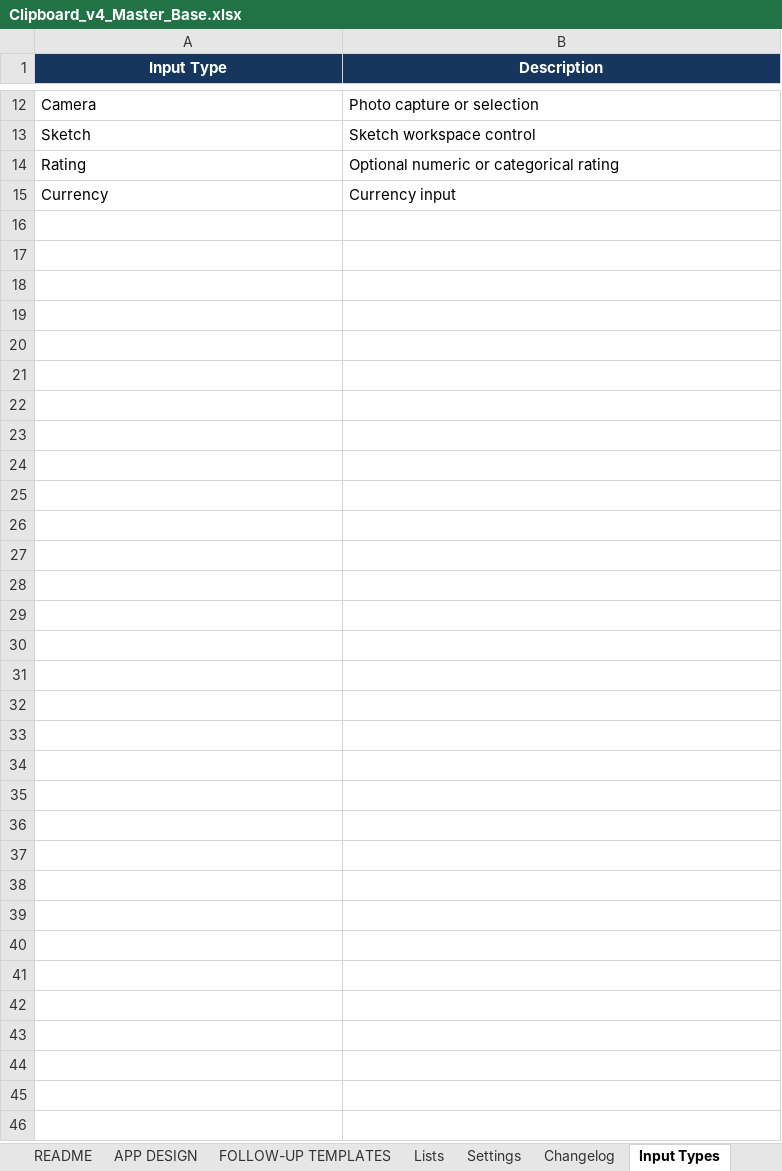
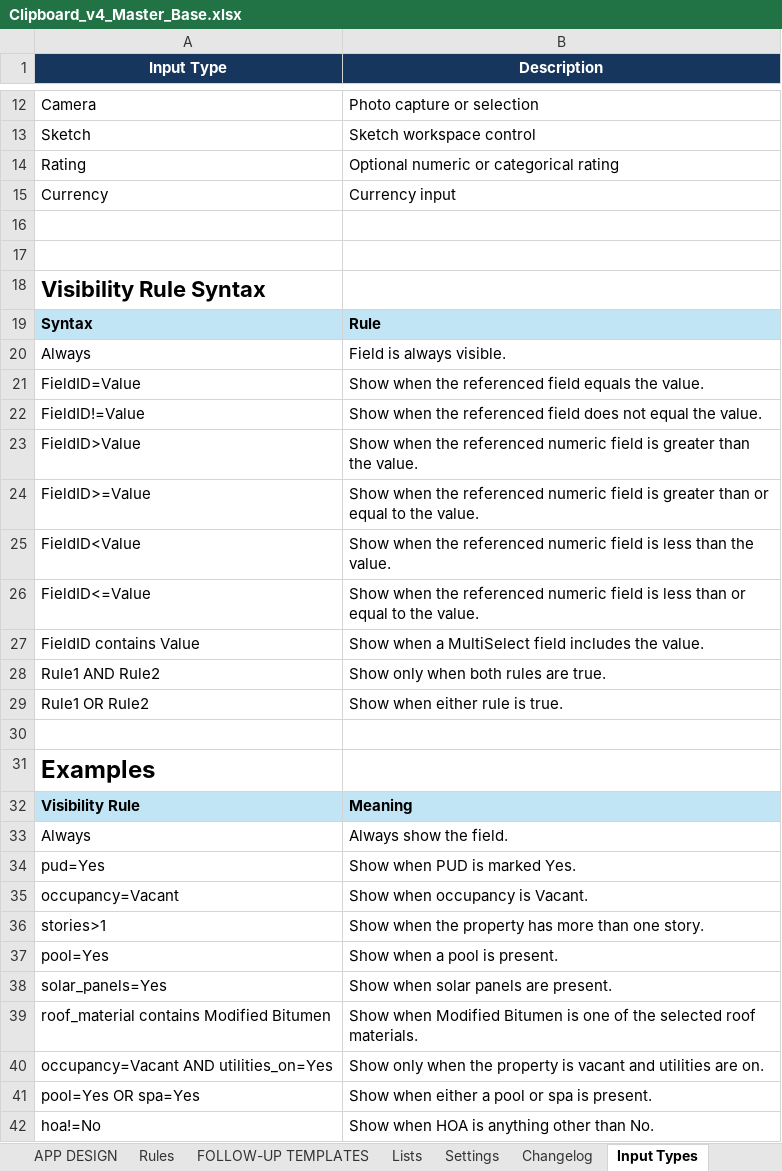
Before and after one commit to rebootdaily/clipboard-test, an Excel workbook: Clipboard_v4_Master_Base.xlsx, sheet Input Types, drawn as a sheet; only a part is shown, gaps mark what is left out; values as stored, in another font and other column widths than the file's, no borders; table styles not drawn; the diff names each change by its address in the sheet, - before the commit and + after, or states it on an @@ line.

```diff
--- a/Clipboard_v4_Master_Base.xlsx (sheet Input Types)
+++ b/Clipboard_v4_Master_Base.xlsx (sheet Input Types)
+sheet tab: Rules
+row 16: (empty)
+row 17: (empty)
+row 18: Visibility Rule Syntax
+row 19: Syntax | Rule
+row 20: Always | Field is always visible.
+row 21: FieldID=Value | Show when the referenced field equals the value.
+row 22: FieldID!=Value | Show when the referenced field does not equal the value.
+row 23: FieldID>Value | Show when the referenced numeric field is greater than the value.
+row 24: FieldID>=Value | Show when the referenced numeric field is greater than or equal to the value.
+row 25: FieldID<Value | Show when the referenced numeric field is less than the value.
+row 26: FieldID<=Value | Show when the referenced numeric field is less than or equal to the value.
+row 27: FieldID contains Value | Show when a MultiSelect field includes the value.
+row 28: Rule1 AND Rule2 | Show only when both rules are true.
+row 29: Rule1 OR Rule2 | Show when either rule is true.
+row 30: (empty)
+row 31: Examples
+row 32: Visibility Rule | Meaning
+row 33: Always | Always show the field.
+row 34: pud=Yes | Show when PUD is marked Yes.
+row 35: occupancy=Vacant | Show when occupancy is Vacant.
+row 36: stories>1 | Show when the property has more than one story.
+row 37: pool=Yes | Show when a pool is present.
+row 38: solar_panels=Yes | Show when solar panels are present.
+row 39: roof_material contains Modified Bitumen | Show when Modified Bitumen is one of the selected roof materials.
+row 40: occupancy=Vacant AND utilities_on=Yes | Show only when the property is vacant and utilities are on.
+row 41: pool=Yes OR spa=Yes | Show when either a pool or spa is present.
+row 42: hoa!=No | Show when HOA is anything other than No.
```
Also changed, not shown: sheet APP DESIGN, sheet Lists, 16 other files.
